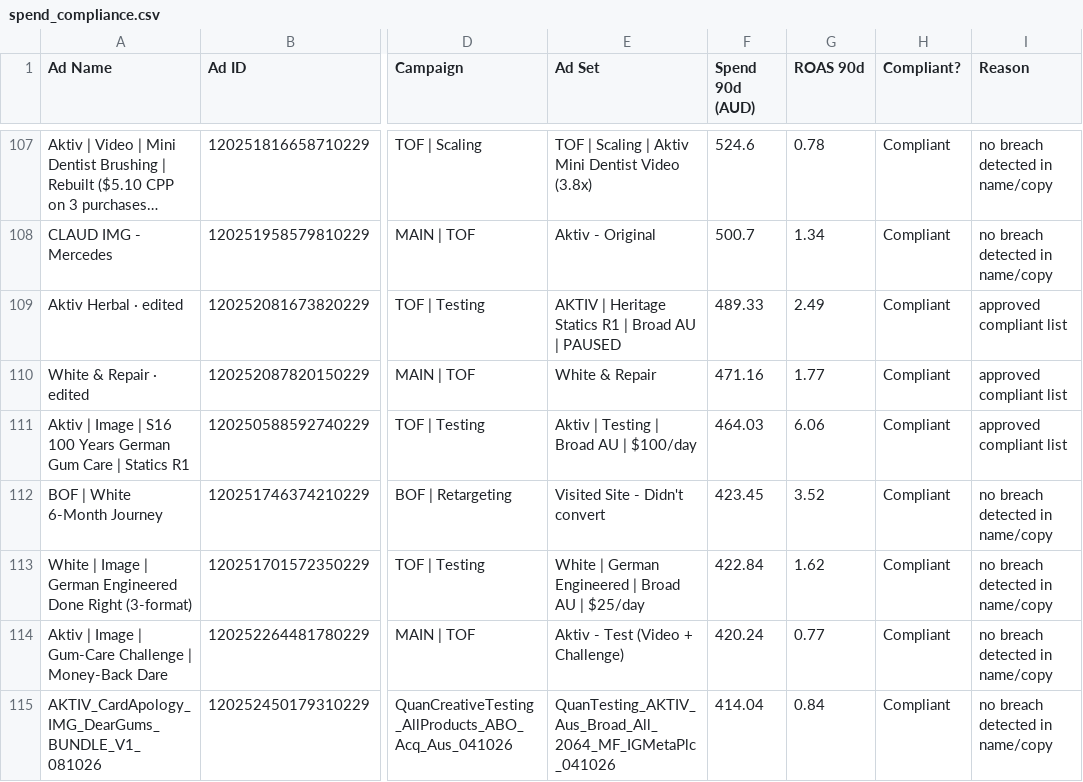
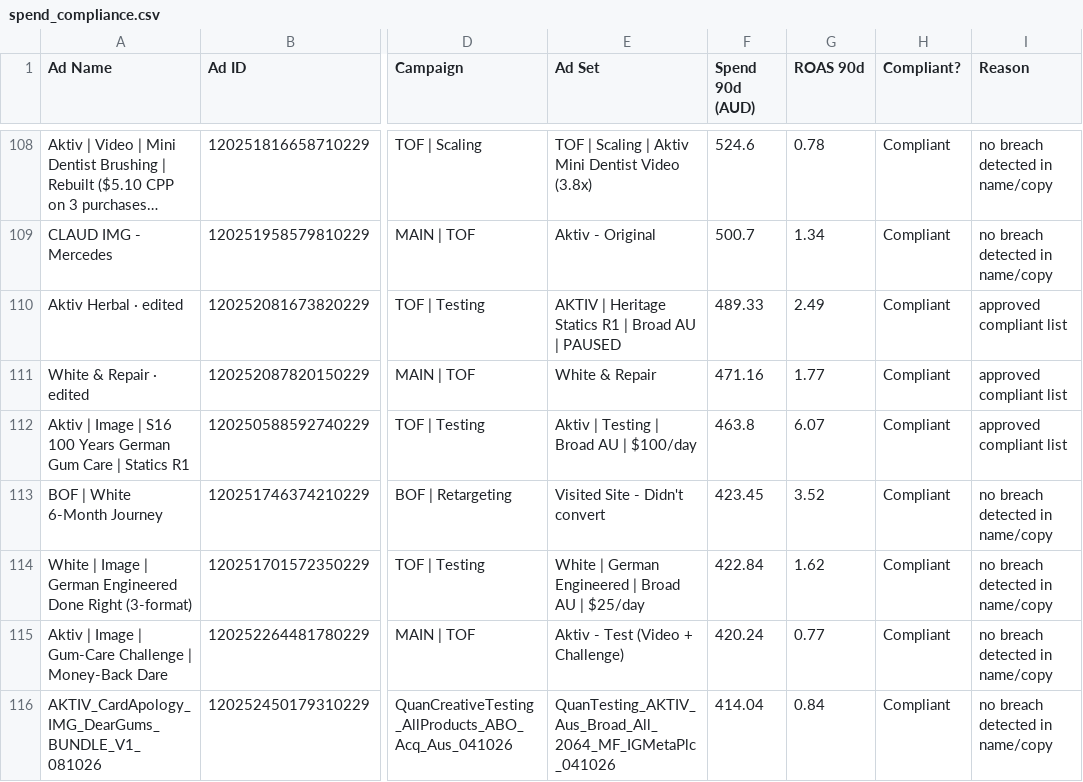
Before and after one commit to LACALUT-AUSTRALIA/lacalut-australia.github.io, a CSV file: live-ads-7k2m9x3/spend_compliance.csv, drawn as a sheet; only a part is shown, gaps mark what is left out; long unchanged cells end in …; addresses are those after the commit; the diff covers the shown part only; the diff names each change by its address in the sheet, - before the commit and + after, or states it on an @@ line.

```diff
--- a/live-ads-7k2m9x3/spend_compliance.csv
+++ b/live-ads-7k2m9x3/spend_compliance.csv
-F112 (Spend 90d (AUD)): 464.03
+F112 (Spend 90d (AUD)): 463.8
-G112 (ROAS 90d): 6.06
+G112 (ROAS 90d): 6.07
```
Also changed, not shown: 9 added rows, 9 removed rows and 21 edited cells elsewhere in this file, 7 other files.
